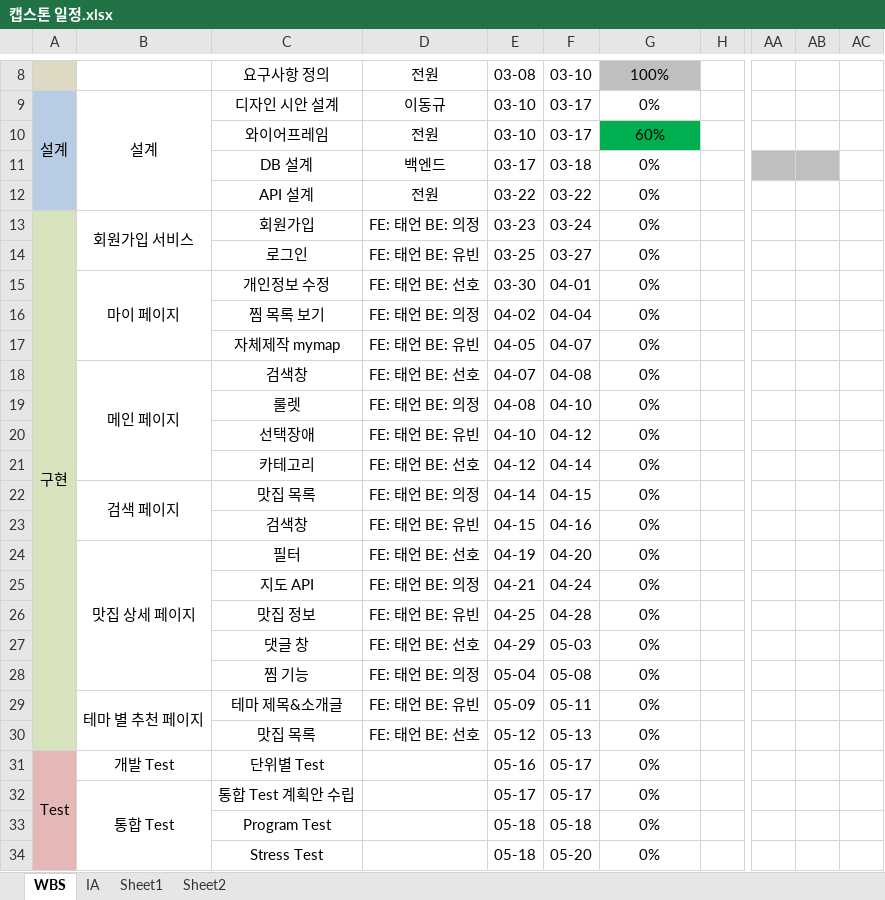
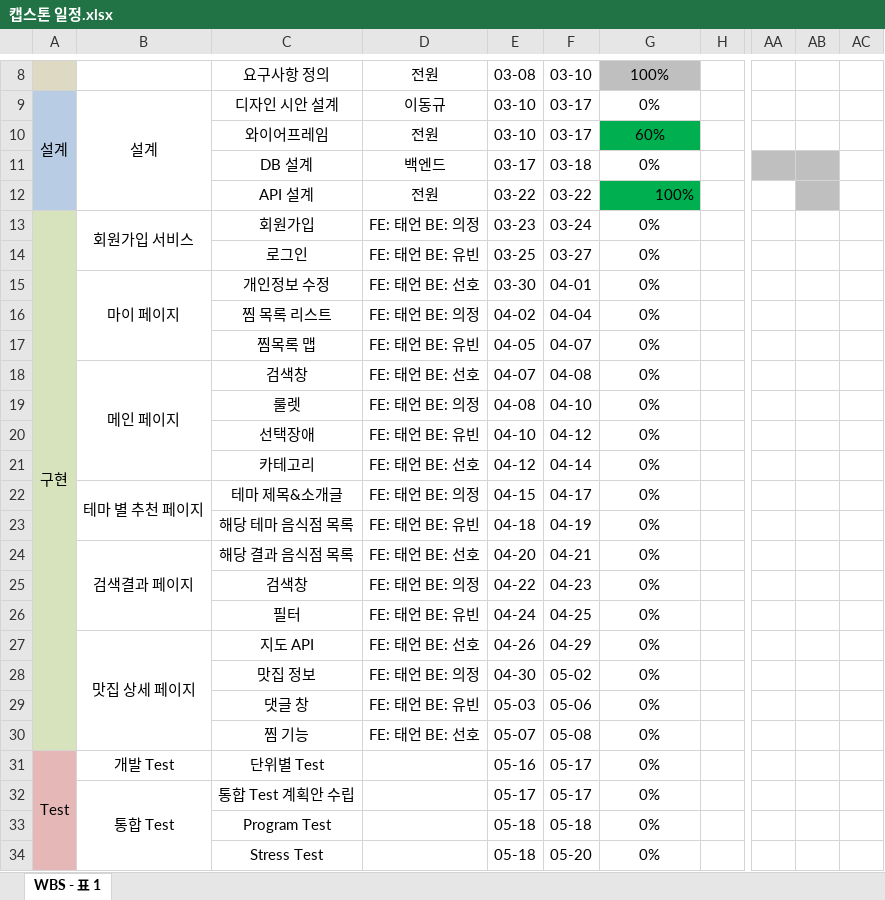
Before and after one commit to Capstone-Awesome-Place-Team/Documents, an Excel workbook: 캡스톤 일정.xlsx, sheet WBS - 표 1, drawn as a sheet; only a part is shown, gaps mark what is left out; values as stored, in another font and other column widths than the file's, no borders; charts and pictures and table styles not drawn; removed rows and columns are numbered as before the commit, all else as after; rows hold the shown columns only; the diff names each change by its address in the sheet, - before the commit and + after, or states it on an @@ line.

```diff
--- a/캡스톤 일정.xlsx (sheet WBS - 표 1)
+++ b/캡스톤 일정.xlsx (sheet WBS - 표 1)
-sheet tab: WBS
+sheet tab: WBS - 표 1
-sheet tab: IA
-sheet tab: Sheet1
-sheet tab: Sheet2
-G12: 0%
+G12: 100%
@@ G12 fill: none → #00B050, alignment: center → right @@
-AB12 fill: none
+AB12 fill: #BFBFBF
-C16: 찜 목록 보기
+C16: 찜 목록 리스트
-C17: 자체제작 mymap
+C17: 찜목록 맵
-B22: 검색 페이지
+B22: 테마 별 추천 페이지
-B22:B23 merged
+B22:B23 merged
-C22: 맛집 목록
+C22: 테마 제목&소개글
-E22: 04-14
+E22: 04-15
-F22: 04-15
+F22: 04-17
+row 23:  |  | 해당 테마 음식점 목록 | FE: 태언 BE: 유빈 | 04-18 | 04-19 | 0%
+row 24:  | 검색결과 페이지 | 해당 결과 음식점 목록 | FE: 태언 BE: 선호 | 04-20 | 04-21 | 0%
-D25: FE: 태언 BE: 유빈
+D25: FE: 태언 BE: 의정
-E25: 04-15
+E25: 04-22
-F25: 04-16
+F25: 04-23
+row 26:  |  | 필터 | FE: 태언 BE: 유빈 | 04-24 | 04-25 | 0%
-C27: 필터
+C27: 지도 API
-E27: 04-19
+E27: 04-26
-F27: 04-20
+F27: 04-29
-row 25:  |  | 지도 API | FE: 태언 BE: 의정 | 04-21 | 04-24 | 0%
-D28: FE: 태언 BE: 유빈
+D28: FE: 태언 BE: 의정
-E28: 04-25
+E28: 04-30
-F28: 04-28
+F28: 05-02
-D29: FE: 태언 BE: 선호
+D29: FE: 태언 BE: 유빈
-E29: 04-29
+E29: 05-03
-F29: 05-03
+F29: 05-06
-D30: FE: 태언 BE: 의정
+D30: FE: 태언 BE: 선호
-E30: 05-04
+E30: 05-07
-row 29:  | 테마 별 추천 페이지 | 테마 제목&소개글 | FE: 태언 BE: 유빈 | 05-09 | 05-11 | 0%
-row 30:  |  | 맛집 목록 | FE: 태언 BE: 선호 | 05-12 | 05-13 | 0%
```
Also changed, not shown: charts or pictures, 캡스톤 명세서.xlsx.
